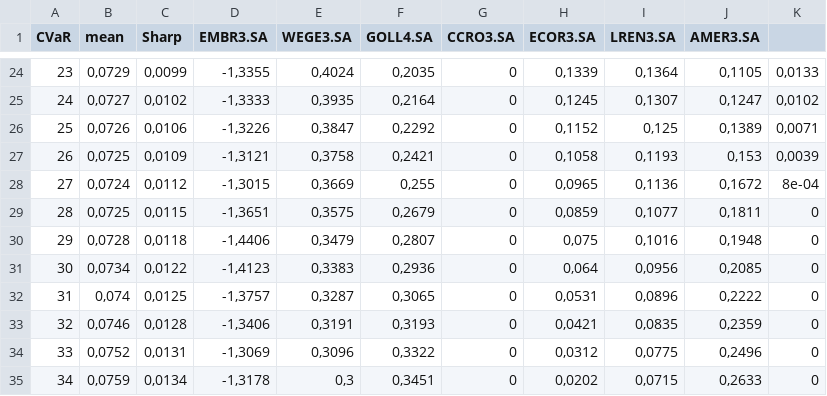
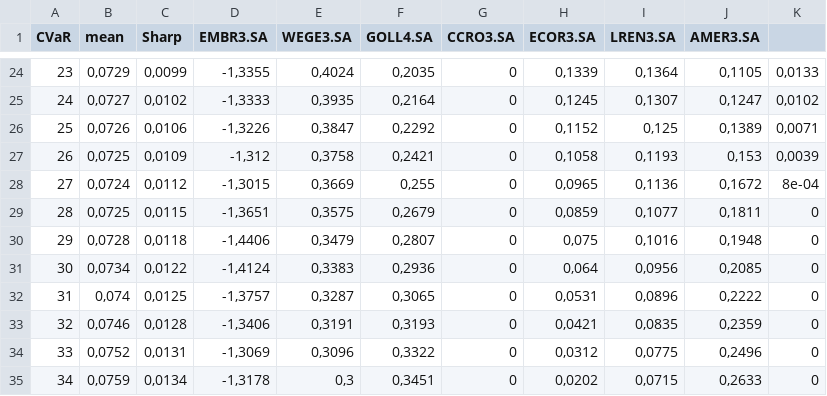
Before and after one commit to hutnerdiogo/FINANCAS-Simulacao-Carteiras, a CSV file: portfolio_bens_industriais.csv, drawn as a sheet; only a part is shown, gaps mark what is left out.

```diff
--- a/portfolio_bens_industriais.csv
+++ b/portfolio_bens_industriais.csv
@@ -26,3 +26,3 @@
 "25";0,0726;0,0106;-1,3226;0,3847;0,2292;0;0,1152;0,125;0,1389;0,0071
-"26";0,0725;0,0109;-1,3121;0,3758;0,2421;0;0,1058;0,1193;0,153;0,0039
+"26";0,0725;0,0109;-1,312;0,3758;0,2421;0;0,1058;0,1193;0,153;0,0039
 "27";0,0724;0,0112;-1,3015;0,3669;0,255;0;0,0965;0,1136;0,1672;8e-04
@@ -30,3 +30,3 @@
 "29";0,0728;0,0118;-1,4406;0,3479;0,2807;0;0,075;0,1016;0,1948;0
-"30";0,0734;0,0122;-1,4123;0,3383;0,2936;0;0,064;0,0956;0,2085;0
+"30";0,0734;0,0122;-1,4124;0,3383;0,2936;0;0,064;0,0956;0,2085;0
 "31";0,074;0,0125;-1,3757;0,3287;0,3065;0;0,0531;0,0896;0,2222;0
```
Also changed, not shown: Comparacao_portfolios.csv, portfolio_consumo_nao_ciclico.csv, 20 other files.
